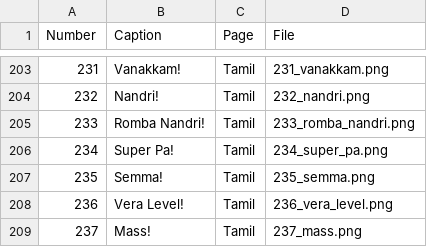
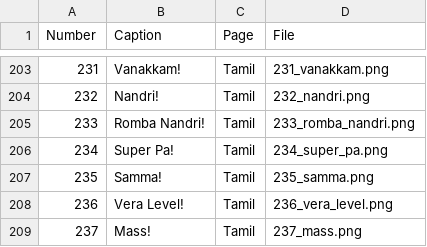
Before and after one commit to bkar81/PesuStickers, a CSV file: numbers.csv, drawn as a sheet; only a part is shown, gaps mark what is left out.

```diff
--- a/numbers.csv
+++ b/numbers.csv
@@ -206,3 +206,3 @@
 234,Super Pa!,Tamil,234_super_pa.png
-235,Semma!,Tamil,235_semma.png
+235,Samma!,Tamil,235_samma.png
 236,Vera Level!,Tamil,236_vera_level.png
```
Also changed, not shown: 11 other files.
